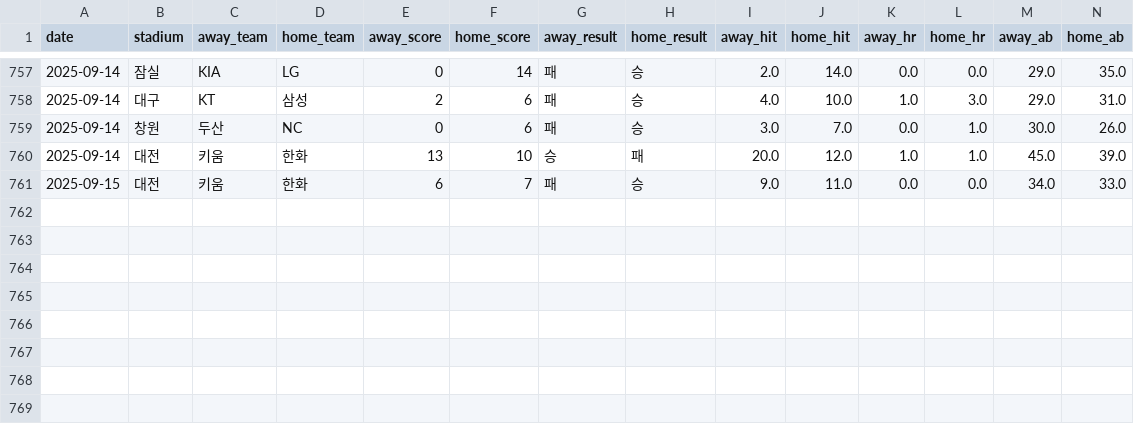
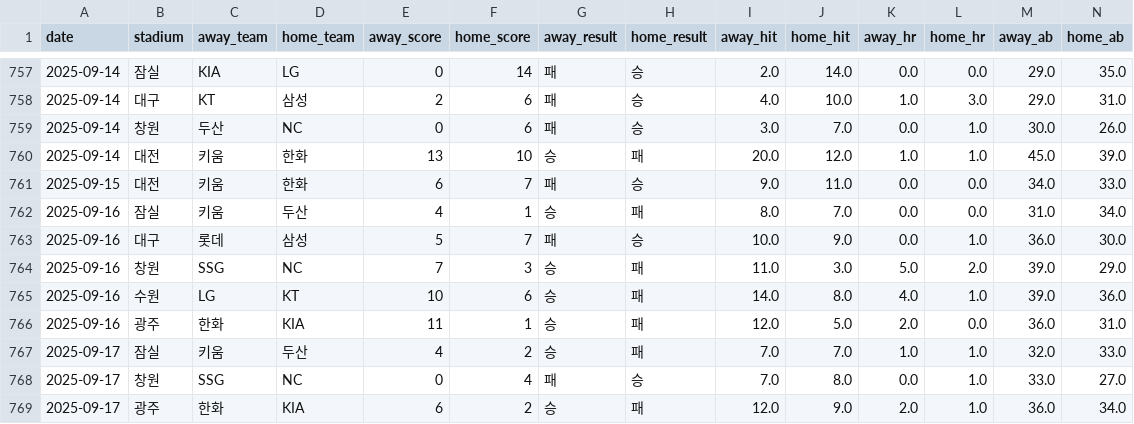
Before and after one commit to kimjunhee3/visual, a CSV file: data/kbo_latest.csv, drawn as a sheet; only a part is shown, gaps mark what is left out; rows hold the shown columns only; the diff names each change by its address in the sheet, - before the commit and + after, or states it on an @@ line.

Commit message:
Update kbo_latest.csv

```diff
--- a/data/kbo_latest.csv
+++ b/data/kbo_latest.csv
+row 762: 2025-09-16 | 잠실 | 키움 | 두산 | 4 | 1 | 승 | 패 | 8.0 | 7.0 | 0.0 | 0.0 | 31.0 | 34.0
+row 763: 2025-09-16 | 대구 | 롯데 | 삼성 | 5 | 7 | 패 | 승 | 10.0 | 9.0 | 0.0 | 1.0 | 36.0 | 30.0
+row 764: 2025-09-16 | 창원 | SSG | NC | 7 | 3 | 승 | 패 | 11.0 | 3.0 | 5.0 | 2.0 | 39.0 | 29.0
+row 765: 2025-09-16 | 수원 | LG | KT | 10 | 6 | 승 | 패 | 14.0 | 8.0 | 4.0 | 1.0 | 39.0 | 36.0
+row 766: 2025-09-16 | 광주 | 한화 | KIA | 11 | 1 | 승 | 패 | 12.0 | 5.0 | 2.0 | 0.0 | 36.0 | 31.0
+row 767: 2025-09-17 | 잠실 | 키움 | 두산 | 4 | 2 | 승 | 패 | 7.0 | 7.0 | 1.0 | 1.0 | 32.0 | 33.0
+row 768: 2025-09-17 | 창원 | SSG | NC | 0 | 4 | 패 | 승 | 7.0 | 8.0 | 0.0 | 1.0 | 33.0 | 27.0
+row 769: 2025-09-17 | 광주 | 한화 | KIA | 6 | 2 | 승 | 패 | 12.0 | 9.0 | 2.0 | 1.0 | 36.0 | 34.0
```
